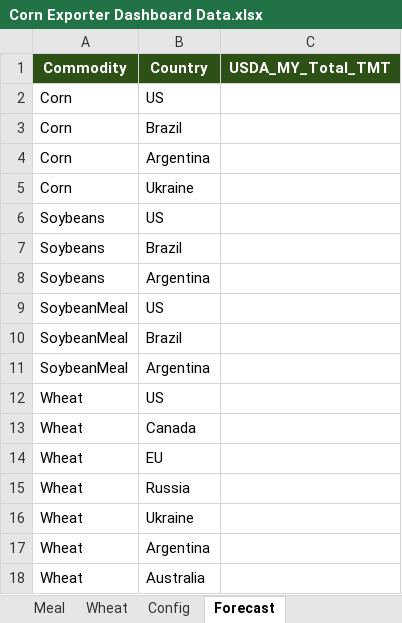
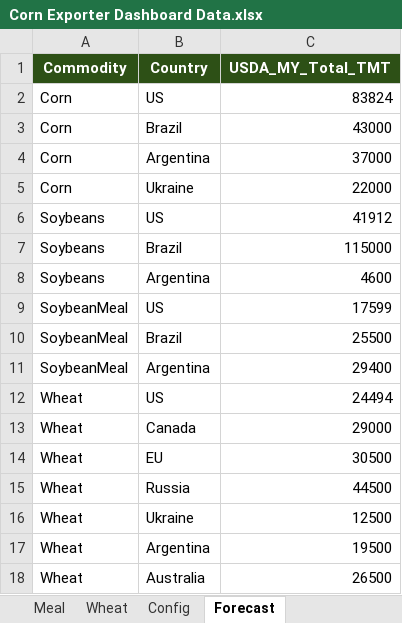
Before and after one commit to koltenpostin93-blip/majorexporters, an Excel workbook: Corn Exporter Dashboard Data.xlsx, sheet Forecast, drawn as a sheet; values as stored, in another font and other column widths than the file's, no borders; the diff names each change by its address in the sheet, - before the commit and + after, or states it on an @@ line.

```diff
--- a/Corn Exporter Dashboard Data.xlsx (sheet Forecast)
+++ b/Corn Exporter Dashboard Data.xlsx (sheet Forecast)
-C2 (USDA_MY_Total_TMT): (empty)
+C2 (USDA_MY_Total_TMT): 83824
-C3 (USDA_MY_Total_TMT): (empty)
+C3 (USDA_MY_Total_TMT): 43000
-C4 (USDA_MY_Total_TMT): (empty)
+C4 (USDA_MY_Total_TMT): 37000
-C5 (USDA_MY_Total_TMT): (empty)
+C5 (USDA_MY_Total_TMT): 22000
-C6 (USDA_MY_Total_TMT): (empty)
+C6 (USDA_MY_Total_TMT): 41912
-C7 (USDA_MY_Total_TMT): (empty)
+C7 (USDA_MY_Total_TMT): 115000
-C8 (USDA_MY_Total_TMT): (empty)
+C8 (USDA_MY_Total_TMT): 4600
-C9 (USDA_MY_Total_TMT): (empty)
+C9 (USDA_MY_Total_TMT): 17599
-C10 (USDA_MY_Total_TMT): (empty)
+C10 (USDA_MY_Total_TMT): 25500
-C11 (USDA_MY_Total_TMT): (empty)
+C11 (USDA_MY_Total_TMT): 29400
-C12 (USDA_MY_Total_TMT): (empty)
+C12 (USDA_MY_Total_TMT): 24494
-C13 (USDA_MY_Total_TMT): (empty)
+C13 (USDA_MY_Total_TMT): 29000
-C14 (USDA_MY_Total_TMT): (empty)
+C14 (USDA_MY_Total_TMT): 30500
-C15 (USDA_MY_Total_TMT): (empty)
+C15 (USDA_MY_Total_TMT): 44500
-C16 (USDA_MY_Total_TMT): (empty)
+C16 (USDA_MY_Total_TMT): 12500
-C17 (USDA_MY_Total_TMT): (empty)
+C17 (USDA_MY_Total_TMT): 19500
-C18 (USDA_MY_Total_TMT): (empty)
+C18 (USDA_MY_Total_TMT): 26500
```
Also changed, not shown: sheet Soybeans, sheet Corn, 1 other file.
